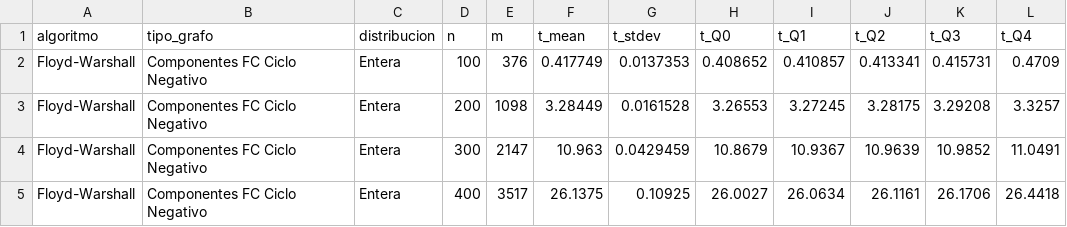
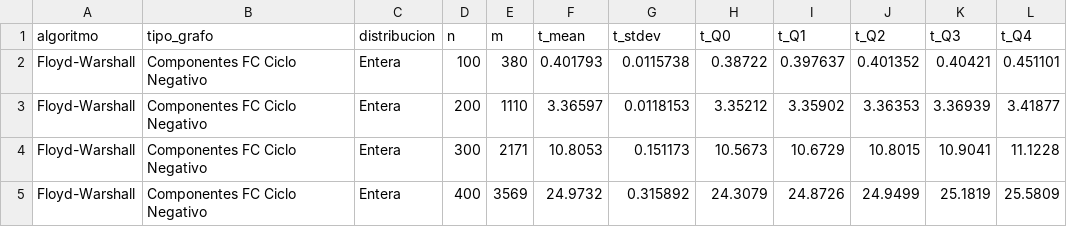
Before and after one commit to nullMarcos/Analisis-de-Algoritmos-Tarea-2, a CSV file: resultados/csv/resultados_COMPONENTES_FC_CICLO_NEGATIVO_ENTERA_FLOYD_WARSHALL.csv, drawn as a sheet; only a part is shown; the diff covers the shown part only.

```diff
--- a/resultados/csv/resultados_COMPONENTES_FC_CICLO_NEGATIVO_ENTERA_FLOYD_WARSHALL.csv
+++ b/resultados/csv/resultados_COMPONENTES_FC_CICLO_NEGATIVO_ENTERA_FLOYD_WARSHALL.csv
@@ -1,5 +1,5 @@
 algoritmo,tipo_grafo,distribucion,n,m,t_mean,t_stdev,t_Q0,t_Q1,t_Q2,t_Q3,t_Q4
-Floyd-Warshall,Componentes FC Ciclo Negativo,Entera,100,376,0.417749,0.0137353,0.408652,0.410857,0.413341,0.415731,0.4709
-Floyd-Warshall,Componentes FC Ciclo Negativo,Entera,200,1098,3.28449,0.0161528,3.26553,3.27245,3.28175,3.29208,3.3257
-Floyd-Warshall,Componentes FC Ciclo Negativo,Entera,300,2147,10.963,0.0429459,10.8679,10.9367,10.9639,10.9852,11.0491
-Floyd-Warshall,Componentes FC Ciclo Negativo,Entera,400,3517,26.1375,0.10925,26.0027,26.0634,26.1161,26.1706,26.4418
+Floyd-Warshall,Componentes FC Ciclo Negativo,Entera,100,380,0.401793,0.0115738,0.38722,0.397637,0.401352,0.40421,0.451101
+Floyd-Warshall,Componentes FC Ciclo Negativo,Entera,200,1110,3.36597,0.0118153,3.35212,3.35902,3.36353,3.36939,3.41877
+Floyd-Warshall,Componentes FC Ciclo Negativo,Entera,300,2171,10.8053,0.151173,10.5673,10.6729,10.8015,10.9041,11.1228
+Floyd-Warshall,Componentes FC Ciclo Negativo,Entera,400,3569,24.9732,0.315892,24.3079,24.8726,24.9499,25.1819,25.5809
```
Also changed, not shown: 48 edited cells elsewhere in this file, resultados/csv/resultados_ARBOL_BINARIO_DECIMAL_FLOYD_WARSHALL.csv, resultados/csv/resultados_ARBOL_BINARIO_ENTERA_BELLMANFORD.csv, 11 other files.
